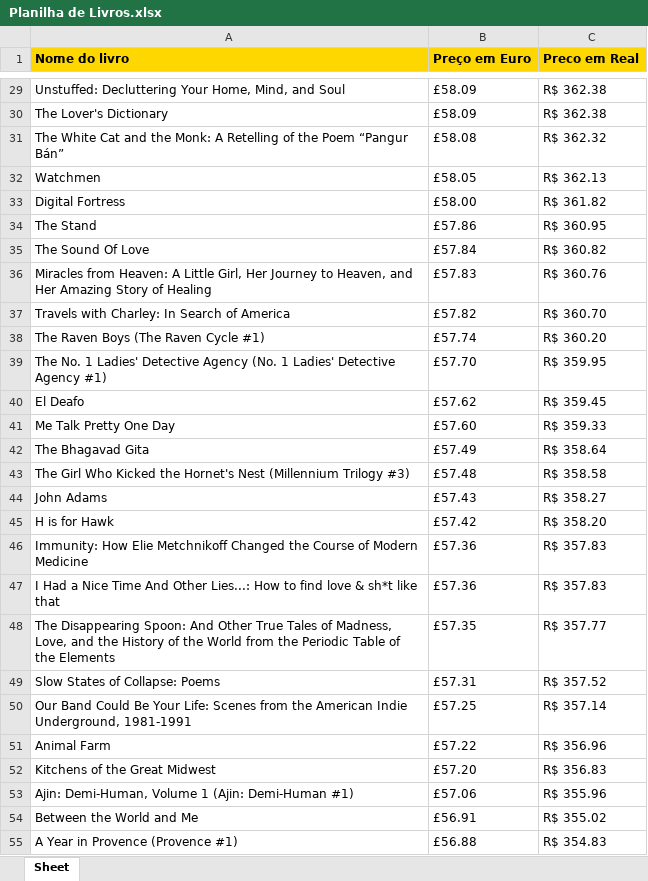
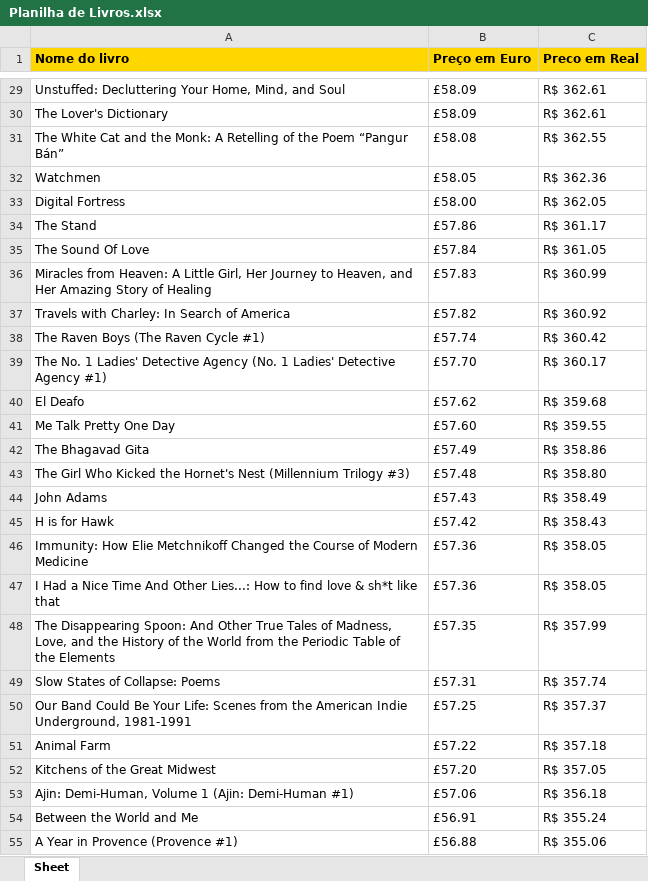
Before and after one commit to Alevilin1/Python-web-scraping-e-openpyxl, an Excel workbook: Planilha de Livros.xlsx, sheet Sheet, drawn as a sheet; only a part is shown, gaps mark what is left out; values as stored, in another font and other column widths than the file's, no borders; the diff covers the shown part only; the diff names each change by its address in the sheet, - before the commit and + after, or states it on an @@ line.

```diff
--- a/Planilha de Livros.xlsx (sheet Sheet)
+++ b/Planilha de Livros.xlsx (sheet Sheet)
-C29:C30 (Preco em Real): R$ 362.38
+C29:C30 (Preco em Real): R$ 362.61
-C31 (Preco em Real): R$ 362.32
+C31 (Preco em Real): R$ 362.55
-C32 (Preco em Real): R$ 362.13
+C32 (Preco em Real): R$ 362.36
-C33 (Preco em Real): R$ 361.82
+C33 (Preco em Real): R$ 362.05
-C34 (Preco em Real): R$ 360.95
+C34 (Preco em Real): R$ 361.17
-C35 (Preco em Real): R$ 360.82
+C35 (Preco em Real): R$ 361.05
-C36 (Preco em Real): R$ 360.76
+C36 (Preco em Real): R$ 360.99
-C37 (Preco em Real): R$ 360.70
+C37 (Preco em Real): R$ 360.92
-C38 (Preco em Real): R$ 360.20
+C38 (Preco em Real): R$ 360.42
-C39 (Preco em Real): R$ 359.95
+C39 (Preco em Real): R$ 360.17
-C40 (Preco em Real): R$ 359.45
+C40 (Preco em Real): R$ 359.68
-C41 (Preco em Real): R$ 359.33
+C41 (Preco em Real): R$ 359.55
-C42 (Preco em Real): R$ 358.64
+C42 (Preco em Real): R$ 358.86
-C43 (Preco em Real): R$ 358.58
+C43 (Preco em Real): R$ 358.80
-C44 (Preco em Real): R$ 358.27
+C44 (Preco em Real): R$ 358.49
-C45 (Preco em Real): R$ 358.20
+C45 (Preco em Real): R$ 358.43
-C46:C47 (Preco em Real): R$ 357.83
+C46:C47 (Preco em Real): R$ 358.05
-C48 (Preco em Real): R$ 357.77
+C48 (Preco em Real): R$ 357.99
-C49 (Preco em Real): R$ 357.52
+C49 (Preco em Real): R$ 357.74
-C50 (Preco em Real): R$ 357.14
+C50 (Preco em Real): R$ 357.37
-C51 (Preco em Real): R$ 356.96
+C51 (Preco em Real): R$ 357.18
-C52 (Preco em Real): R$ 356.83
+C52 (Preco em Real): R$ 357.05
-C53 (Preco em Real): R$ 355.96
+C53 (Preco em Real): R$ 356.18
-C54 (Preco em Real): R$ 355.02
+C54 (Preco em Real): R$ 355.24
-C55 (Preco em Real): R$ 354.83
+C55 (Preco em Real): R$ 355.06
```
Also changed, not shown: 973 edited cells elsewhere in this sheet, 1 other file.
